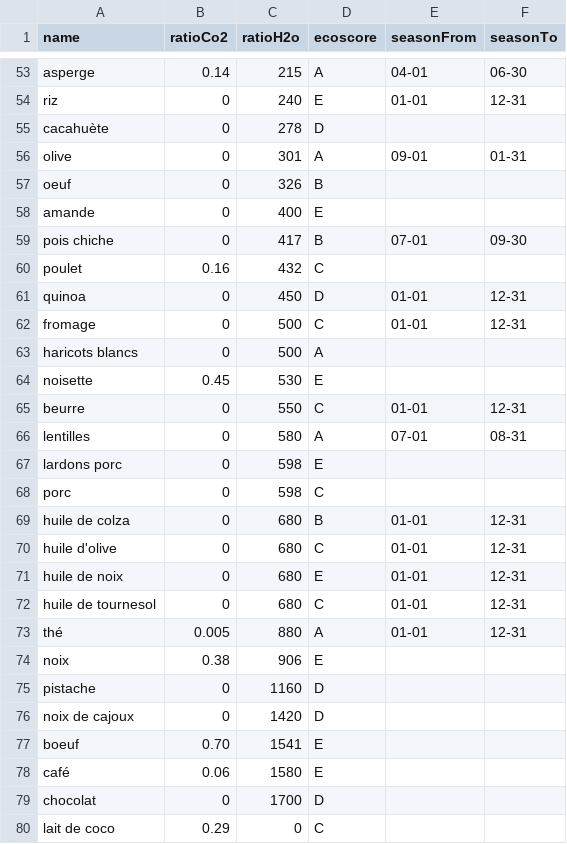
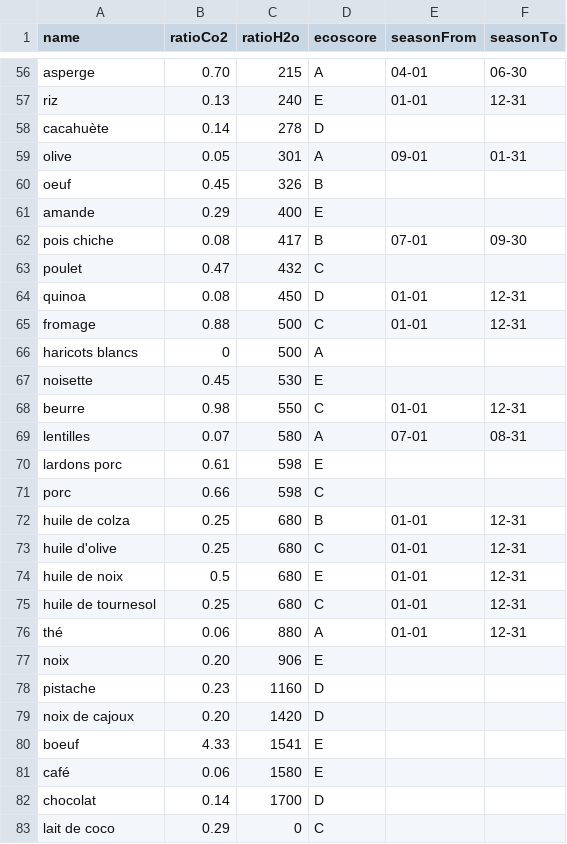
Before and after one commit to Team7-DonkeySchool/greeneat, a CSV file: apps/greeneatBack/src/DataFixtures/CSV/ingredientFixtures.csv, drawn as a sheet; only a part is shown, gaps mark what is left out; addresses are those after the commit; the diff covers the shown part only; the diff names each change by its address in the sheet, - before the commit and + after, or states it on an @@ line.

```diff
--- a/apps/greeneatBack/src/DataFixtures/CSV/ingredientFixtures.csv
+++ b/apps/greeneatBack/src/DataFixtures/CSV/ingredientFixtures.csv
-B56 (ratioCo2): 0.14
+B56 (ratioCo2): 0.70
-B57 (ratioCo2): 0
+B57 (ratioCo2): 0.13
-B58 (ratioCo2): 0
+B58 (ratioCo2): 0.14
-B59 (ratioCo2): 0
+B59 (ratioCo2): 0.05
-B60 (ratioCo2): 0
+B60 (ratioCo2): 0.45
-B61 (ratioCo2): 0
+B61 (ratioCo2): 0.29
-B62 (ratioCo2): 0
+B62 (ratioCo2): 0.08
-B63 (ratioCo2): 0.16
+B63 (ratioCo2): 0.47
-B64 (ratioCo2): 0
+B64 (ratioCo2): 0.08
-B65 (ratioCo2): 0
+B65 (ratioCo2): 0.88
-B68 (ratioCo2): 0
+B68 (ratioCo2): 0.98
-B69 (ratioCo2): 0
+B69 (ratioCo2): 0.07
-B70 (ratioCo2): 0
+B70 (ratioCo2): 0.61
-B71 (ratioCo2): 0
+B71 (ratioCo2): 0.66
-B72:B73 (ratioCo2): 0
+B72:B73 (ratioCo2): 0.25
-B74 (ratioCo2): 0
+B74 (ratioCo2): 0.5
-B75 (ratioCo2): 0
+B75 (ratioCo2): 0.25
-B76 (ratioCo2): 0.005
+B76 (ratioCo2): 0.06
-B77 (ratioCo2): 0.38
+B77 (ratioCo2): 0.20
-B78 (ratioCo2): 0
+B78 (ratioCo2): 0.23
-B79 (ratioCo2): 0
+B79 (ratioCo2): 0.20
-B80 (ratioCo2): 0.70
+B80 (ratioCo2): 4.33
-B82 (ratioCo2): 0
+B82 (ratioCo2): 0.14
```
Also changed, not shown: 3 added rows and 53 edited cells elsewhere in this file, 3 other files.
